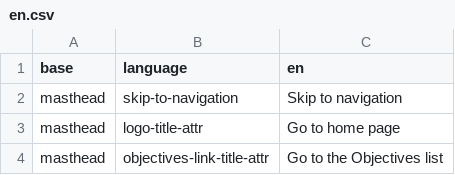
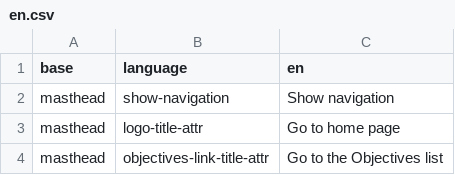
Before and after one commit to ThoughtWorksInc/objective8, a CSV file: resources/translations/en.csv, drawn as a sheet; only a part is shown.

Commit message:
AW | 329 | mobile navigation menu checkbox now labelled 'show navigation'

```diff
--- a/resources/translations/en.csv
+++ b/resources/translations/en.csv
@@ -1,3 +1,3 @@
 base,language,en
-masthead,skip-to-navigation,Skip to navigation
+masthead,show-navigation,Show navigation
 masthead,logo-title-attr,Go to home page
```
Also changed, not shown: resources/translations/es.csv, 1 other file.
